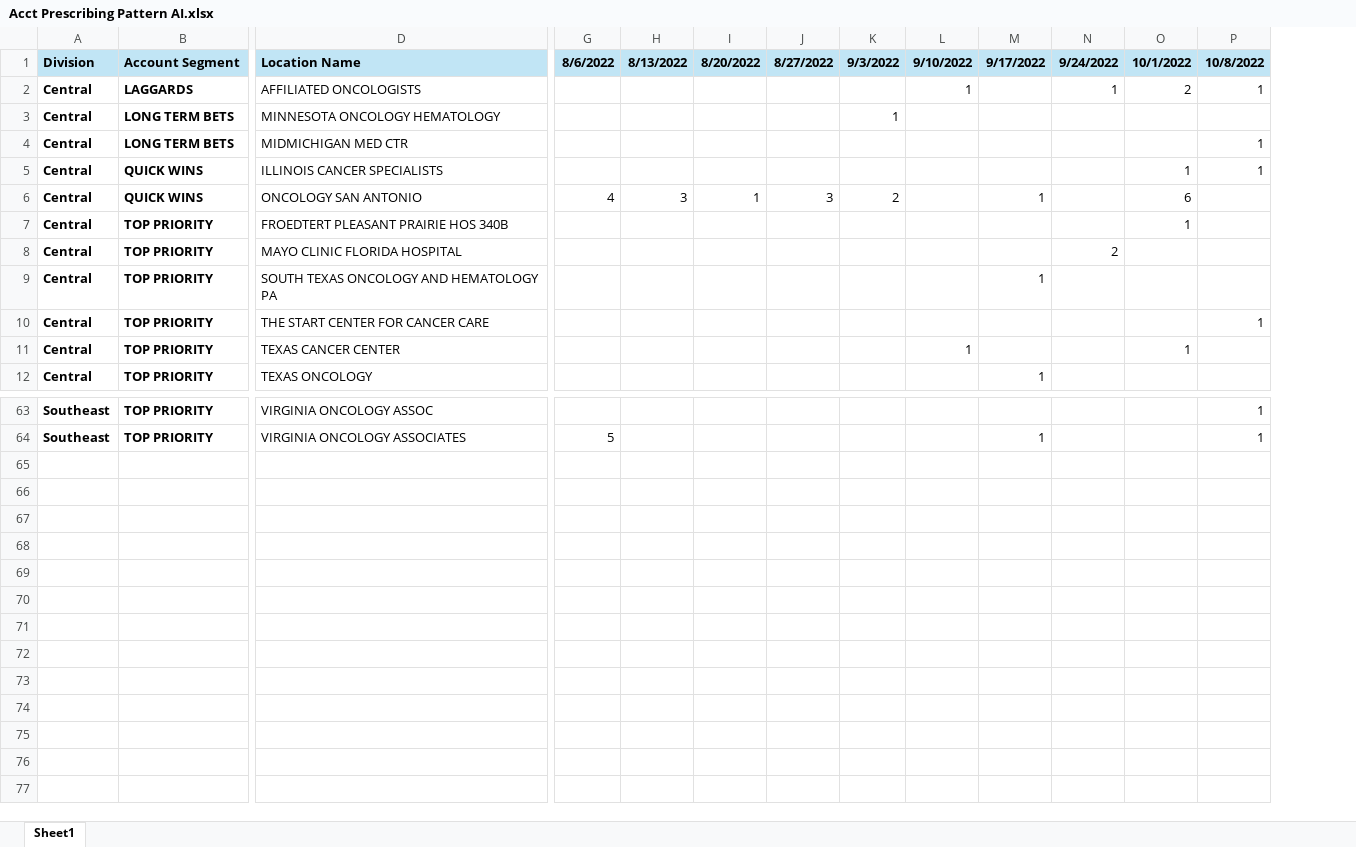
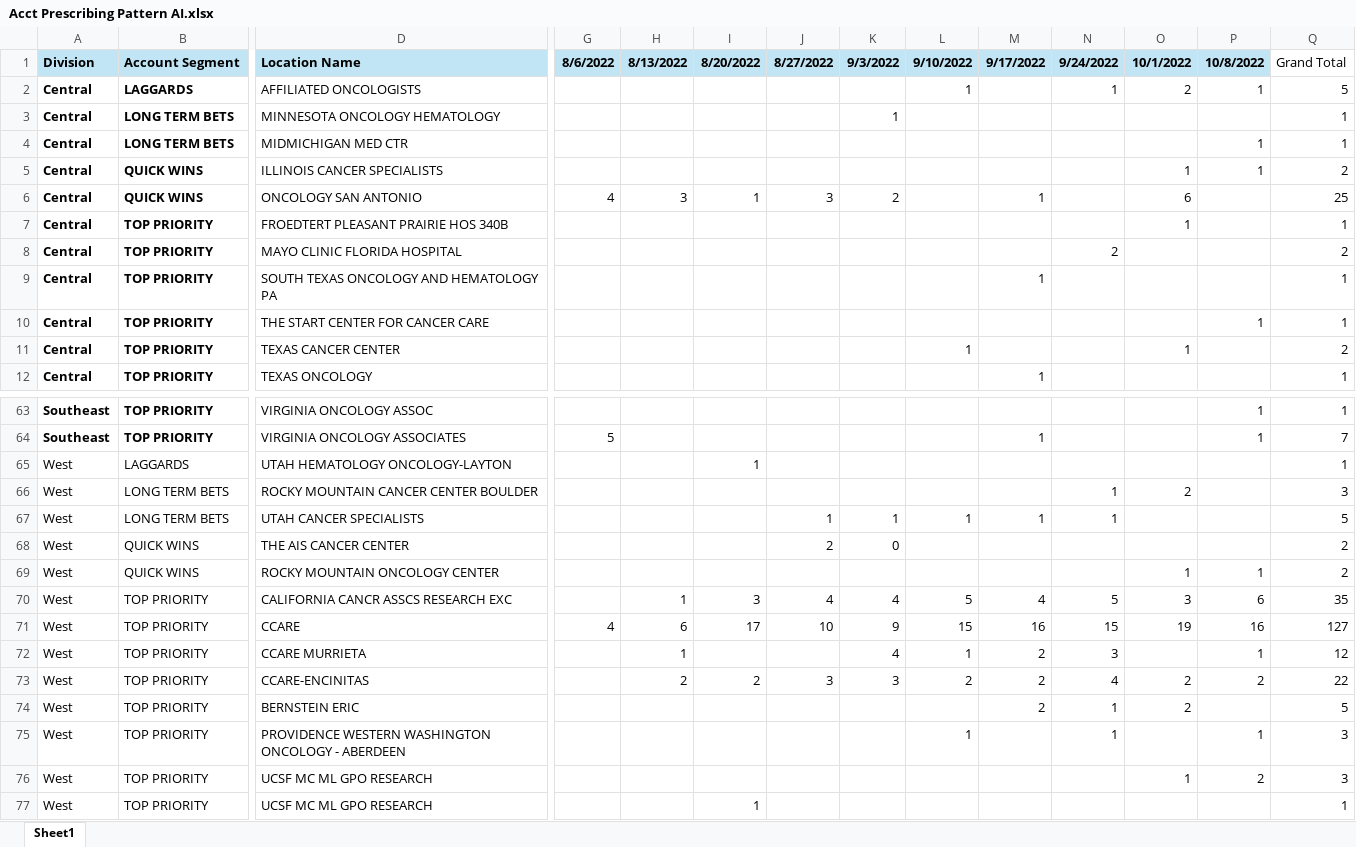
Before and after one commit to IrisYan2025/Account-Prescribing-Pattern, an Excel workbook: Acct Prescribing Pattern AI.xlsx, sheet Sheet1, drawn as a sheet; only a part is shown, gaps mark what is left out; values as stored, in another font and other column widths than the file's, no borders; rows hold the shown columns only; the diff names each change by its address in the sheet, - before the commit and + after, or states it on an @@ line.

Commit message:
Add files via upload

```diff
--- a/Acct Prescribing Pattern AI.xlsx (sheet Sheet1)
+++ b/Acct Prescribing Pattern AI.xlsx (sheet Sheet1)
+column Q, rows 1-12: Grand Total | 5 | 1 | 1 | 2 | 25 | 1 | 2 | 1 | 1 | 2 | 1; rows 63-64: 1 | 7
+row 65: West | LAGGARDS | UTAH HEMATOLOGY ONCOLOGY-LAYTON |  |  | 1 |  |  |  |  |  |  |  | 1
+row 66: West | LONG TERM BETS | ROCKY MOUNTAIN CANCER CENTER BOULDER |  |  |  |  |  |  |  | 1 | 2 |  | 3
+row 67: West | LONG TERM BETS | UTAH CANCER SPECIALISTS |  |  |  | 1 | 1 | 1 | 1 | 1 |  |  | 5
+row 68: West | QUICK WINS | THE AIS CANCER CENTER |  |  |  | 2 | 0 |  |  |  |  |  | 2
+row 69: West | QUICK WINS | ROCKY MOUNTAIN ONCOLOGY CENTER |  |  |  |  |  |  |  |  | 1 | 1 | 2
+row 70: West | TOP PRIORITY | CALIFORNIA CANCR ASSCS RESEARCH EXC |  | 1 | 3 | 4 | 4 | 5 | 4 | 5 | 3 | 6 | 35
+row 71: West | TOP PRIORITY | CCARE | 4 | 6 | 17 | 10 | 9 | 15 | 16 | 15 | 19 | 16 | 127
+row 72: West | TOP PRIORITY | CCARE MURRIETA |  | 1 |  |  | 4 | 1 | 2 | 3 |  | 1 | 12
+row 73: West | TOP PRIORITY | CCARE-ENCINITAS |  | 2 | 2 | 3 | 3 | 2 | 2 | 4 | 2 | 2 | 22
+row 74: West | TOP PRIORITY | BERNSTEIN ERIC |  |  |  |  |  |  | 2 | 1 | 2 |  | 5
+row 75: West | TOP PRIORITY | PROVIDENCE WESTERN WASHINGTON ONCOLOGY - ABERDEEN |  |  |  |  |  | 1 |  | 1 |  | 1 | 3
+row 76: West | TOP PRIORITY | UCSF MC ML GPO RESEARCH |  |  |  |  |  |  |  |  | 1 | 2 | 3
+row 77: West | TOP PRIORITY | UCSF MC ML GPO RESEARCH |  |  | 1 |  |  |  |  |  |  |  | 1
```
